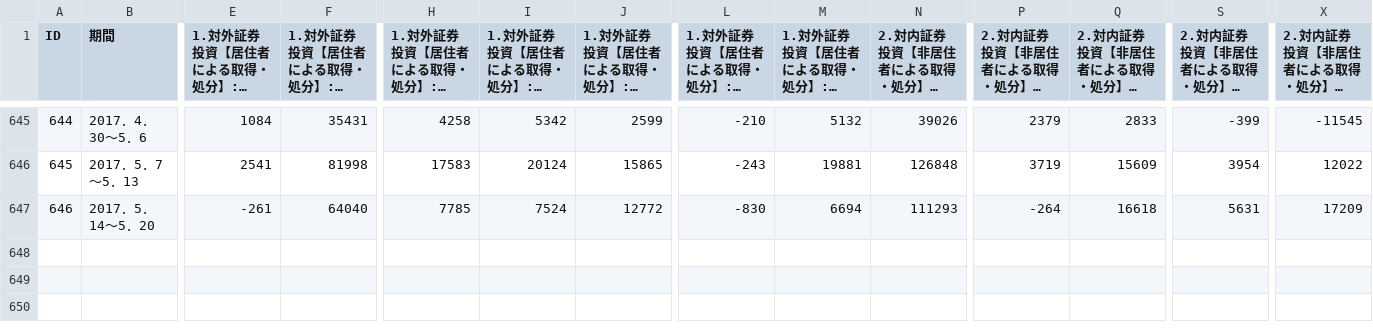
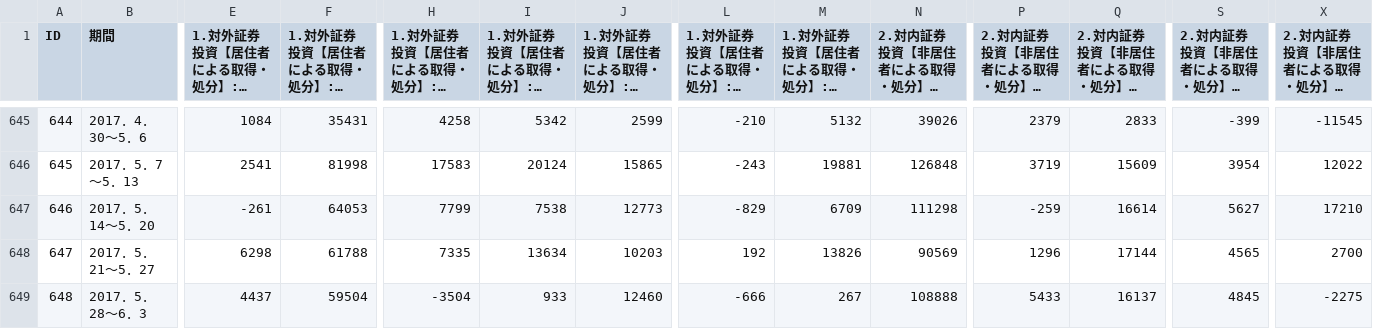
Before and after one commit to am-consulting/am-consulting.github.io, a CSV file: csv/csvData/TSdata/対外及び対内証券売買契約等の状況(週次･指定報告機関ベース).csv, drawn as a sheet; only a part is shown, gaps mark what is left out; long unchanged cells end in …; rows hold the shown columns only; the diff names each change by its address in the sheet, - before the commit and + after, or states it on an @@ line.

```diff
--- a/csv/csvData/TSdata/対外及び対内証券売買契約等の状況(週次･指定報告機関ベース).csv
+++ b/csv/csvData/TSdata/対外及び対内証券売買契約等の状況(週次･指定報告機関ベース).csv
-F647 (1.対外証券投資【居住者による取得・処分】:中長期債:取得): 64040
+F647 (1.対外証券投資【居住者による取得・処分】:中長期債:取得): 64053
-H647 (1.対外証券投資【居住者による取得・処分】:中長期債:ネット): 7785
+H647 (1.対外証券投資【居住者による取得・処分】:中長期債:ネット): 7799
-I647 (1.対外証券投資【居住者による取得・処分】:小計:ネット): 7524
+I647 (1.対外証券投資【居住者による取得・処分】:小計:ネット): 7538
-J647 (1.対外証券投資【居住者による取得・処分】:短期債:取得): 12772
+J647 (1.対外証券投資【居住者による取得・処分】:短期債:取得): 12773
-L647 (1.対外証券投資【居住者による取得・処分】:短期債:ネット): -830
+L647 (1.対外証券投資【居住者による取得・処分】:短期債:ネット): -829
-M647 (1.対外証券投資【居住者による取得・処分】:合計:ネット): 6694
+M647 (1.対外証券投資【居住者による取得・処分】:合計:ネット): 6709
-N647: 111293
+N647: 111298
-P647: -264
+P647: -259
-Q647 (2.対内証券投資【非居住者による取得・処分】:中長期債:取得): 16618
+Q647 (2.対内証券投資【非居住者による取得・処分】:中長期債:取得): 16614
-S647 (2.対内証券投資【非居住者による取得・処分】:中長期債:ネット): 5631
+S647 (2.対内証券投資【非居住者による取得・処分】:中長期債:ネット): 5627
-X647 (2.対内証券投資【非居住者による取得・処分】:合計:ネット): 17209
+X647 (2.対内証券投資【非居住者による取得・処分】:合計:ネット): 17210
+row 648: 647 | 2017．5．21～5．27 | 6298 | 61788 | 7335 | 13634 | 10203 | 192 | 13826 | 90569 | 1296 | 17144 | 4565 | 2700
+row 649: 648 | 2017．5．28～6．3 | 4437 | 59504 | -3504 | 933 | 12460 | -666 | 267 | 108888 | 5433 | 16137 | 4845 | -2275
```
Also changed, not shown: csv/urlList.csv, 4 other files.
